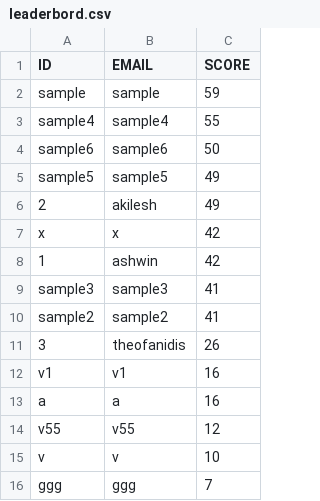
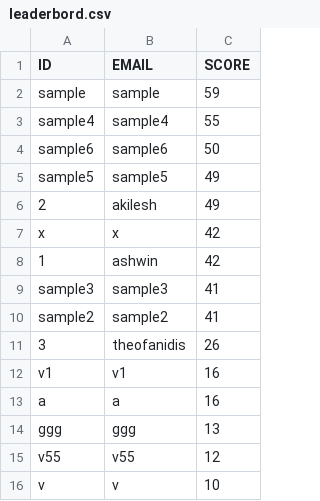
Before and after one commit to MikeMpapa/wisconsin, a CSV file: Data/leaderbord.csv, drawn as a sheet; removed rows and columns are numbered as before the commit, all else as after; the diff names each change by its address in the sheet, - before the commit and + after, or states it on an @@ line.

```diff
--- a/Data/leaderbord.csv
+++ b/Data/leaderbord.csv
+row 14: ggg | ggg | 13
-row 16: ggg | ggg | 7
```
Also changed, not shown: 8 other files.
